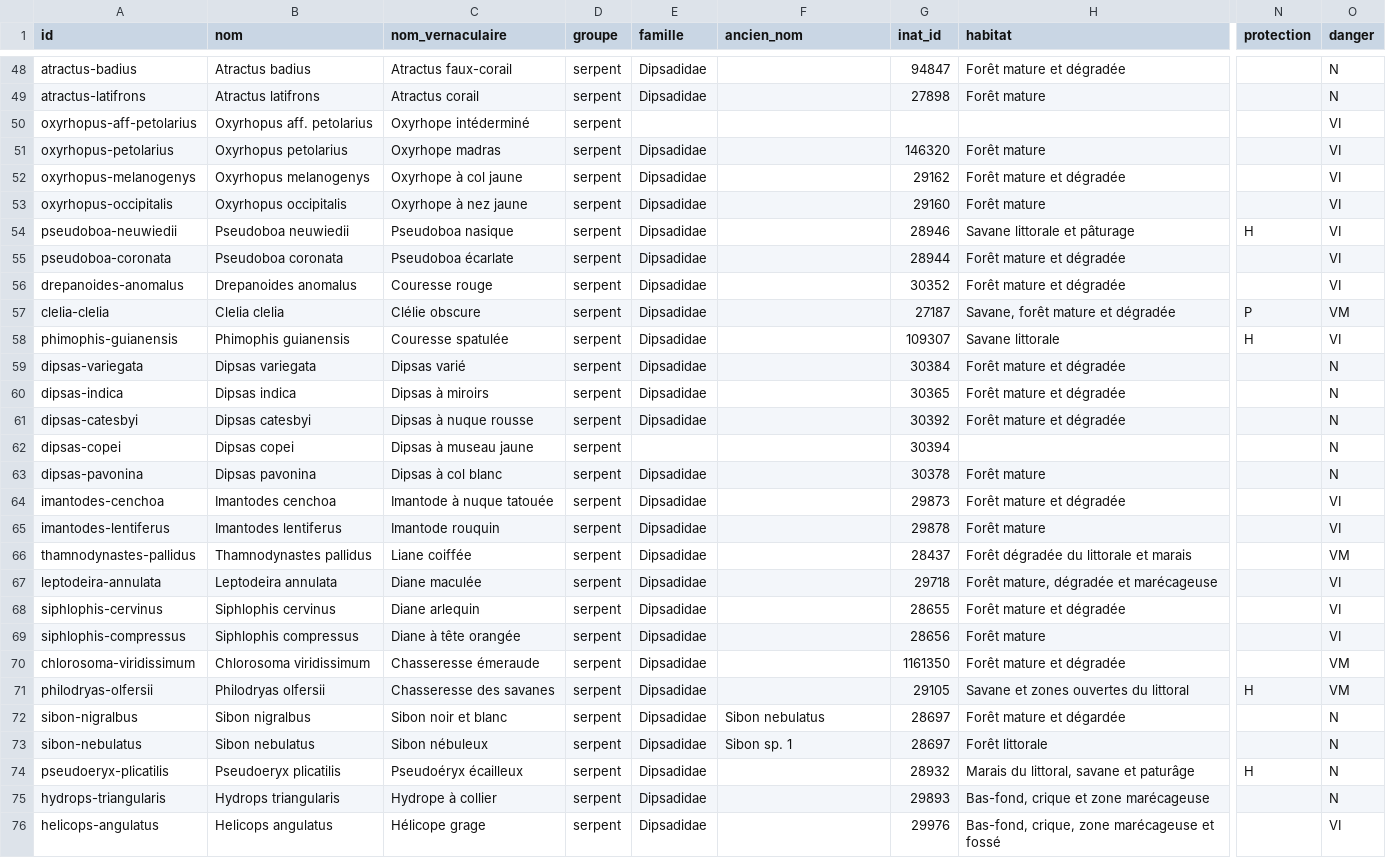
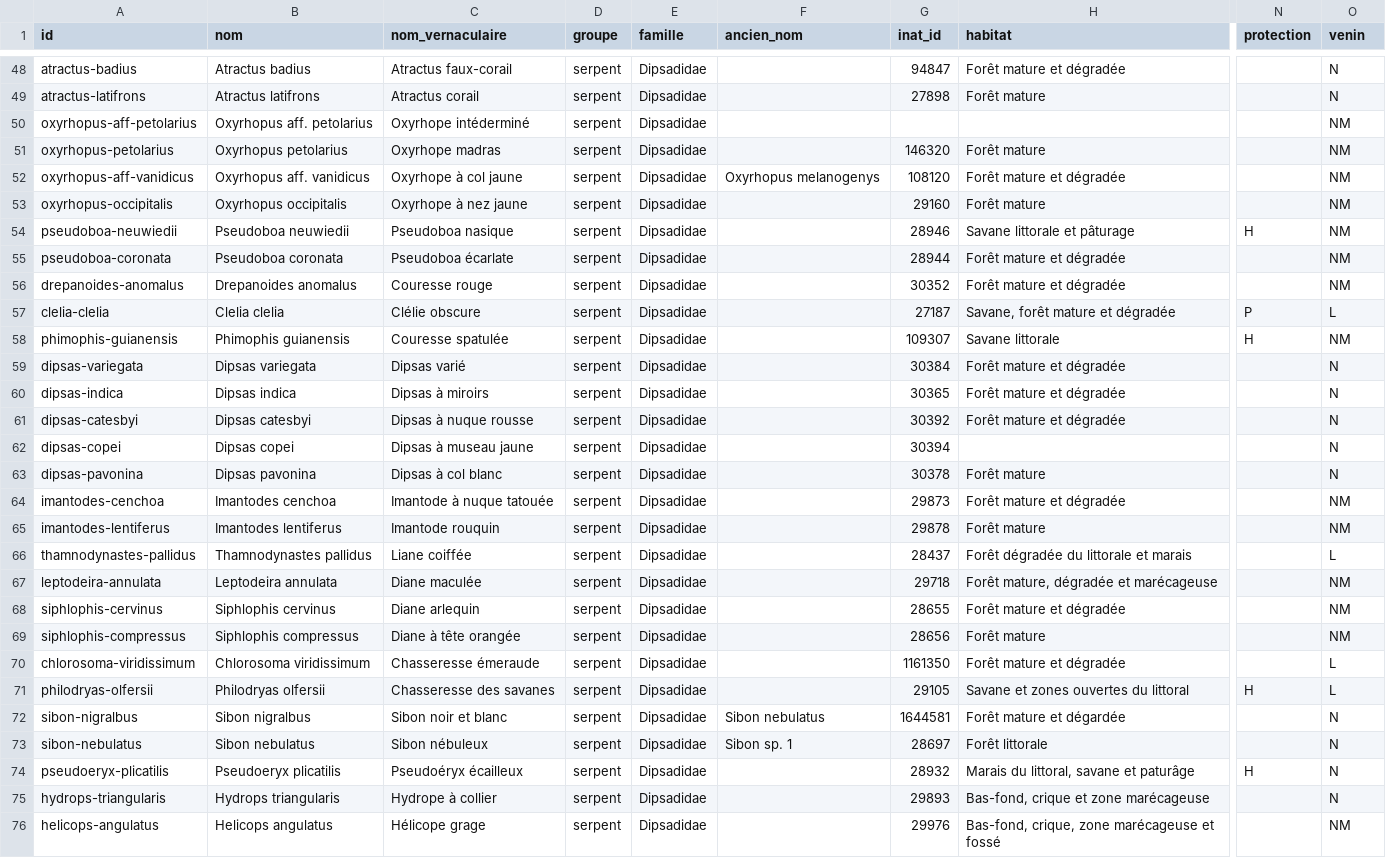
Before and after one commit to nicolasburnel/skwamat-kwizz, a CSV file: data/especes.csv, drawn as a sheet; only a part is shown, gaps mark what is left out; the diff covers the shown part only; the diff names each change by its address in the sheet, - before the commit and + after, or states it on an @@ line.

```diff
--- a/data/especes.csv
+++ b/data/especes.csv
-O1: danger
+O1: venin
-E50 (famille): (empty)
+E50 (famille): Dipsadidae
-O50:O56 (venin): VI
+O50:O56 (venin): NM
-A52 (id): oxyrhopus-melanogenys
+A52 (id): oxyrhopus-aff-vanidicus
-B52 (nom): Oxyrhopus melanogenys
+B52 (nom): Oxyrhopus aff. vanidicus
-F52 (ancien_nom): (empty)
+F52 (ancien_nom): Oxyrhopus melanogenys
-G52 (inat_id): 29162
+G52 (inat_id): 108120
-O57 (venin): VM
+O57 (venin): L
-O58 (venin): VI
+O58 (venin): NM
-E62 (famille): (empty)
+E62 (famille): Dipsadidae
-O64:O65 (venin): VI
+O64:O65 (venin): NM
-O66 (venin): VM
+O66 (venin): L
-O67:O69 (venin): VI
+O67:O69 (venin): NM
-O70:O71 (venin): VM
+O70:O71 (venin): L
-G72 (inat_id): 28697
+G72 (inat_id): 1644581
-O76 (venin): VI
+O76 (venin): NM
```
Also changed, not shown: 2 removed rows and 32 edited cells elsewhere in this file, 22 other files.
